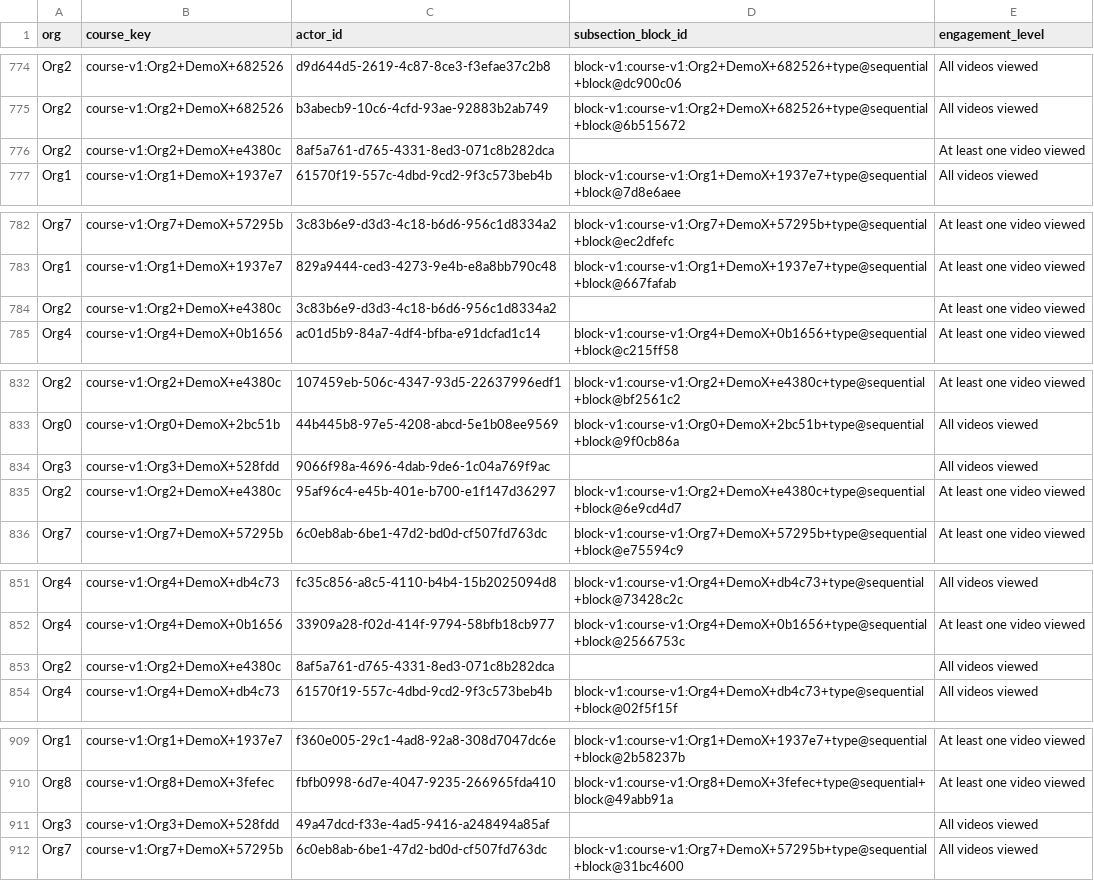
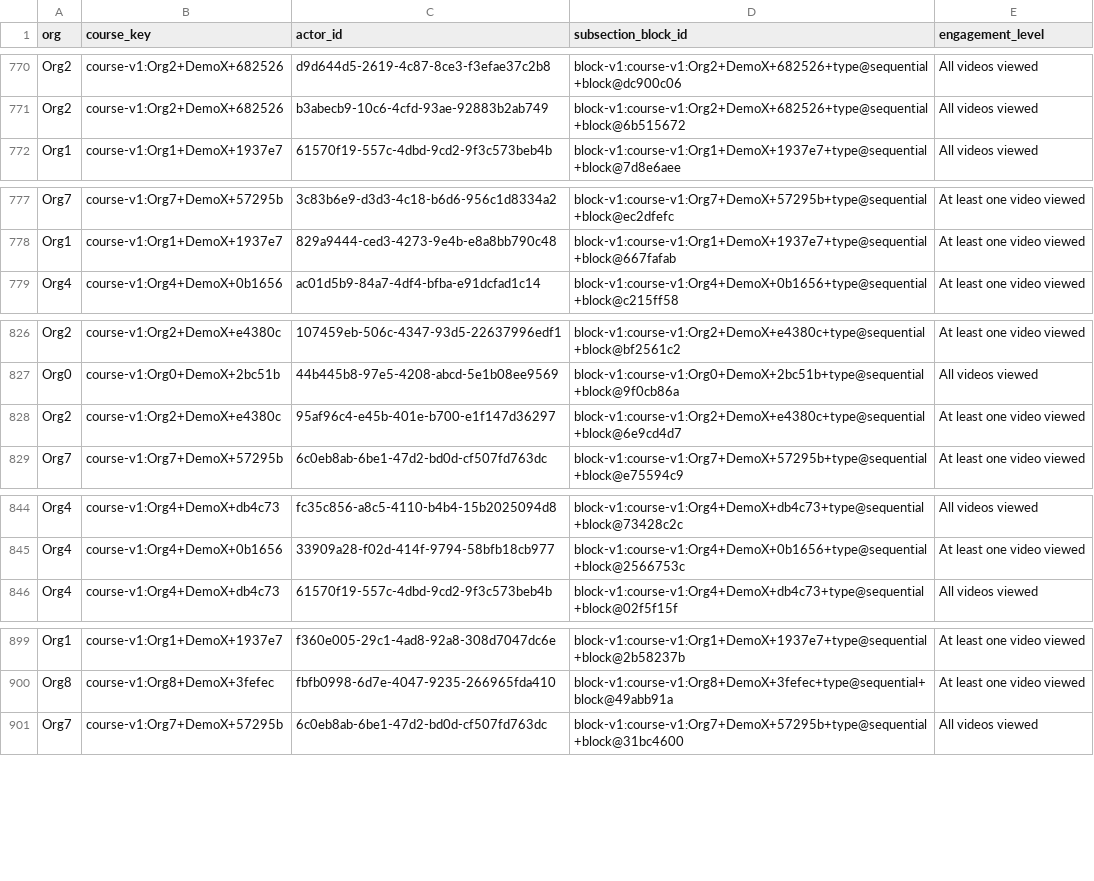
Before and after one commit to openedx/aspects-dbt, a CSV file: unit-test-seeds/video/fact_subsection_video_engagement_expected.csv, drawn as a sheet; only a part is shown, gaps mark what is left out; removed rows and columns are numbered as before the commit, all else as after; the diff covers the shown part only; the diff names each change by its address in the sheet, - before the commit and + after, or states it on an @@ line.

```diff
--- a/unit-test-seeds/video/fact_subsection_video_engagement_expected.csv
+++ b/unit-test-seeds/video/fact_subsection_video_engagement_expected.csv
-row 776: Org2 | course-v1:Org2+DemoX+e4380c | 8af5a761-d765-4331-8ed3-071c8b282dca |  | At least one video viewed
-row 784: Org2 | course-v1:Org2+DemoX+e4380c | 3c83b6e9-d3d3-4c18-b6d6-956c1d8334a2 |  | At least one video viewed
-row 834: Org3 | course-v1:Org3+DemoX+528fdd | 9066f98a-4696-4dab-9de6-1c04a769f9ac |  | All videos viewed
-row 853: Org2 | course-v1:Org2+DemoX+e4380c | 8af5a761-d765-4331-8ed3-071c8b282dca |  | All videos viewed
-row 911: Org3 | course-v1:Org3+DemoX+528fdd | 49a47dcd-f33e-4ad5-9416-a248494a85af |  | All videos viewed
```
Also changed, not shown: 13 removed rows and 2 moved rows elsewhere in this file, 2 other files.
